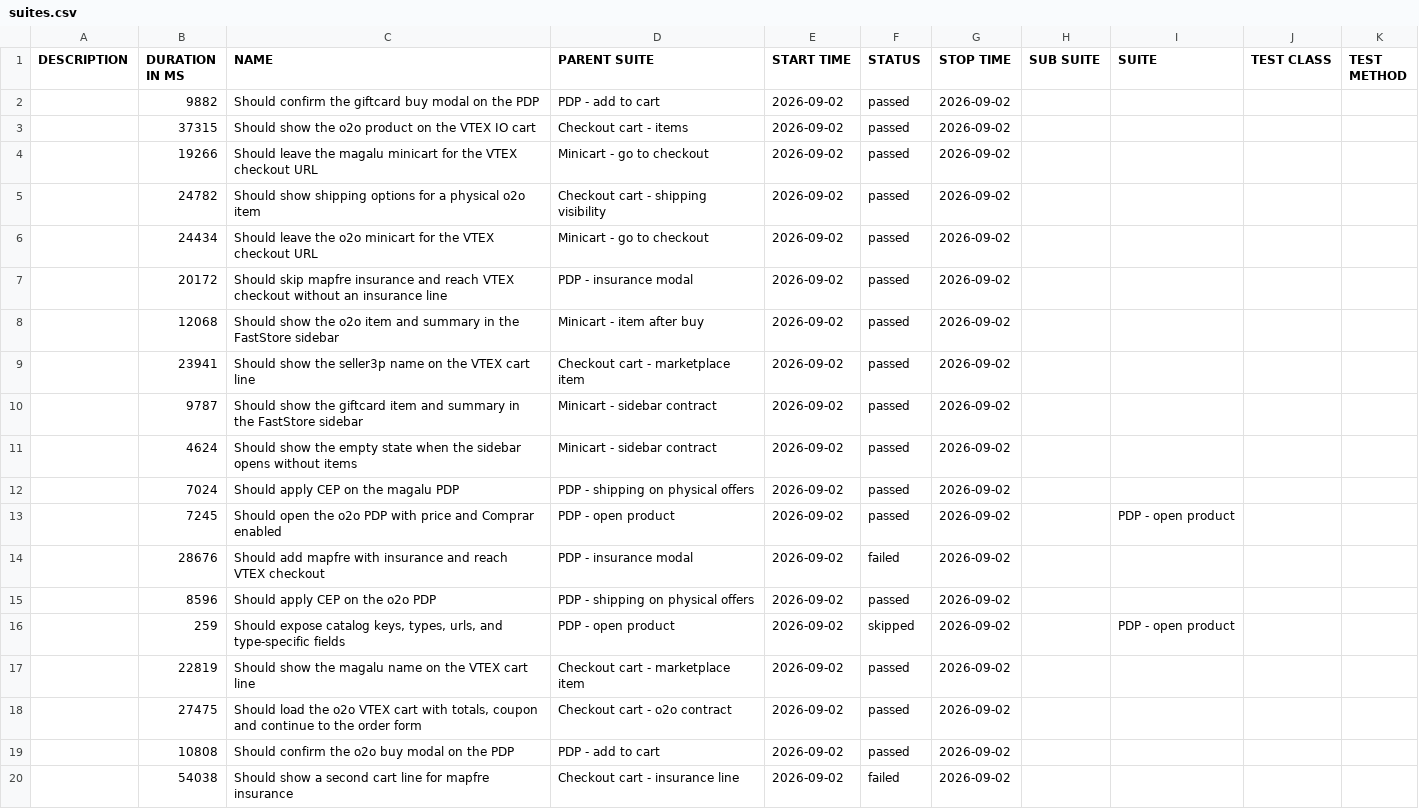
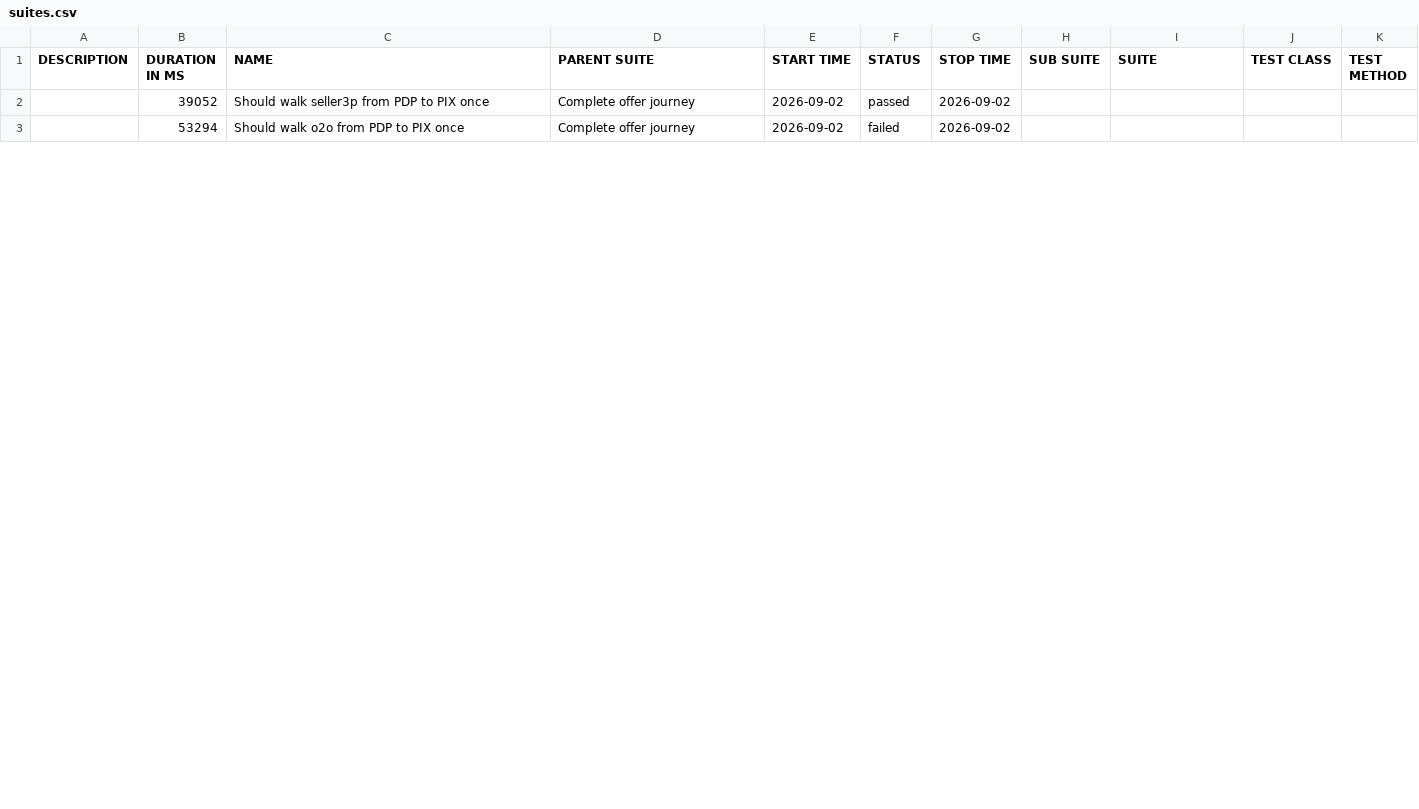
Before and after one commit to MaximusPonciano/gh-pages, a CSV file: allure-report/data/suites.csv, drawn as a sheet; only a part is shown; the diff covers the shown part only.

```diff
--- a/allure-report/data/suites.csv
+++ b/allure-report/data/suites.csv
@@ -1,20 +1,3 @@
 "DESCRIPTION","DURATION IN MS","NAME","PARENT SUITE","START TIME","STATUS","STOP TIME","SUB SUITE","SUITE","TEST CLASS","TEST METHOD"
-"","9882","Should confirm the giftcard buy modal on the PDP","PDP - add to cart","2026-09-02","passed","2026-09-02","","","",""
-"","37315","Should show the o2o product on the VTEX IO cart","Checkout cart - items","2026-09-02","passed","2026-09-02","","","",""
-"","19266","Should leave the magalu minicart for the VTEX checkout URL","Minicart - go to checkout","2026-09-02","passed","2026-09-02","","","",""
-"","24782","Should show shipping options for a physical o2o item","Checkout cart - shipping visibility","2026-09-02","passed","2026-09-02","","","",""
-"","24434","Should leave the o2o minicart for the VTEX checkout URL","Minicart - go to checkout","2026-09-02","passed","2026-09-02","","","",""
-"","20172","Should skip mapfre insurance and reach VTEX checkout without an insurance line","PDP - insurance modal","2026-09-02","passed","2026-09-02","","","",""
-"","12068","Should show the o2o item and summary in the FastStore sidebar","Minicart - item after buy","2026-09-02","passed","2026-09-02","","","",""
-"","23941","Should show the seller3p name on the VTEX cart line","Checkout cart - marketplace item","2026-09-02","passed","2026-09-02","","","",""
-"","9787","Should show the giftcard item and summary in the FastStore sidebar","Minicart - sidebar contract","2026-09-02","passed","2026-09-02","","","",""
-"","4624","Should show the empty state when the sidebar opens without items","Minicart - sidebar contract","2026-09-02","passed","2026-09-02","","","",""
-"","7024","Should apply CEP on the magalu PDP","PDP - shipping on physical offers","2026-09-02","passed","2026-09-02","","","",""
-"","7245","Should open the o2o PDP with price and Comprar enabled","PDP - open product","2026-09-02","passed","2026-09-02","","PDP - open product","",""
-"","28676","Should add mapfre with insurance and reach VTEX checkout","PDP - insurance modal","2026-09-02","failed","2026-09-02","","","",""
-"","8596","Should apply CEP on the o2o PDP","PDP - shipping on physical offers","2026-09-02","passed","2026-09-02","","","",""
-"","259","Should expose catalog keys, types, urls, and type-specific fields","PDP - open product","2026-09-02","skipped","2026-09-02","","PDP - open product","",""
-"","22819","Should show the magalu name on the VTEX cart line","Checkout cart - marketplace item","2026-09-02","passed","2026-09-02","","","",""
-"","27475","Should load the o2o VTEX cart with totals, coupon and continue to the order form","Checkout cart - o2o contract","2026-09-02","passed","2026-09-02","","","",""
-"","10808","Should confirm the o2o buy modal on the PDP","PDP - add to cart","2026-09-02","passed","2026-09-02","","","",""
-"","54038","Should show a second cart line for mapfre insurance","Checkout cart - insurance line","2026-09-02","failed","2026-09-02","","","",""
+"","39052","Should walk seller3p from PDP to PIX once","Complete offer journey","2026-09-02","passed","2026-09-02","","","",""
+"","53294","Should walk o2o from PDP to PIX once","Complete offer journey","2026-09-02","failed","2026-09-02","","","",""
```
Also changed, not shown: 1 added row, 8 removed rows and 6 edited cells elsewhere in this file, 34 other files.
